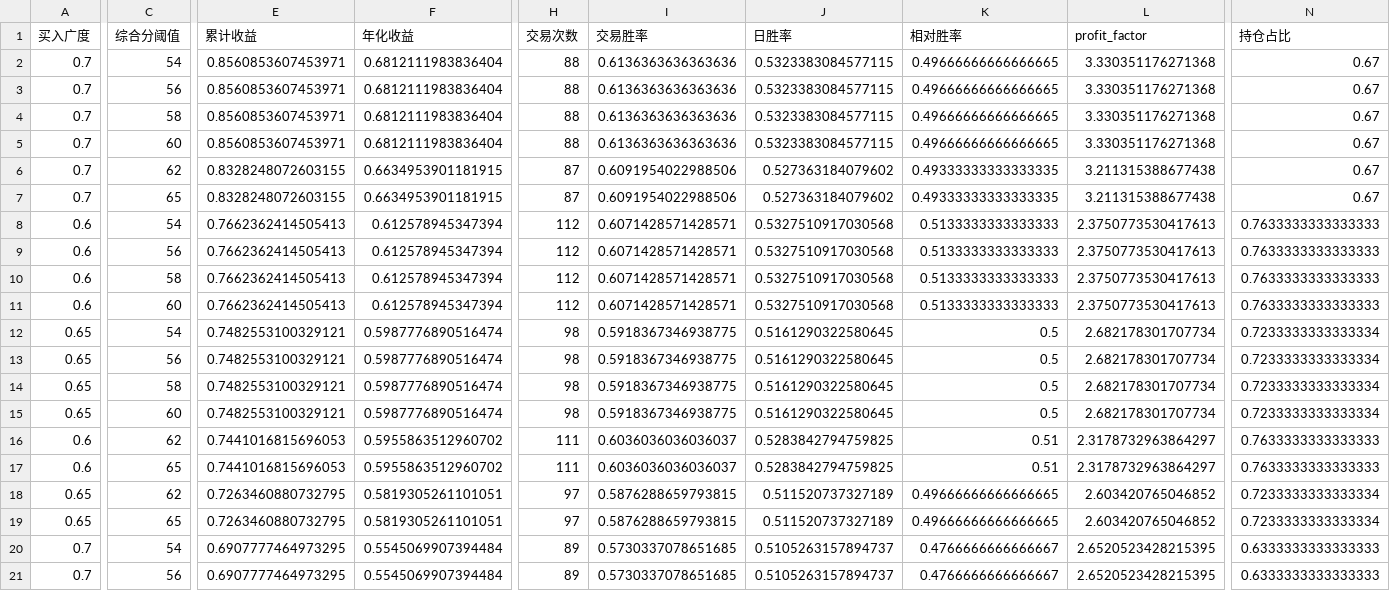
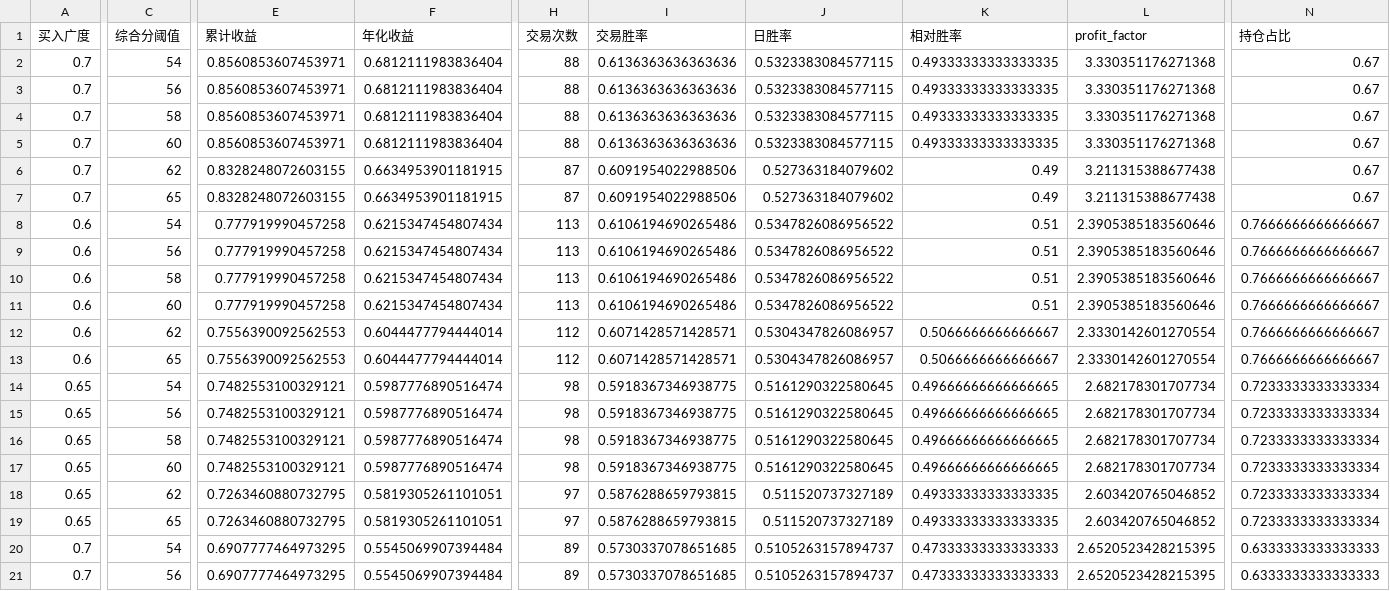
Before and after one commit to AmineSeRaFimmm/a-share-five-layer-pwa, a CSV file: data/backtest/top1_fullrisk_grid_300_top20_candidate.csv, drawn as a sheet; only a part is shown, gaps mark what is left out; removed rows and columns are numbered as before the commit, all else as after; rows hold the shown columns only; the diff names each change by its address in the sheet, - before the commit and + after, or states it on an @@ line.

```diff
--- a/data/backtest/top1_fullrisk_grid_300_top20_candidate.csv
+++ b/data/backtest/top1_fullrisk_grid_300_top20_candidate.csv
-K2:K5 (相对胜率): 0.49666666666666665
+K2:K5 (相对胜率): 0.49333333333333335
-K6:K7 (相对胜率): 0.49333333333333335
+K6:K7 (相对胜率): 0.49
-E8:E9 (累计收益): 0.7662362414505413
+E8:E9 (累计收益): 0.777919990457258
-F8:F9 (年化收益): 0.612578945347394
+F8:F9 (年化收益): 0.6215347454807434
-H8:H9 (交易次数): 112
+H8:H9 (交易次数): 113
-I8:I9 (交易胜率): 0.6071428571428571
+I8:I9 (交易胜率): 0.6106194690265486
-J8:J9 (日胜率): 0.5327510917030568
+J8:J9 (日胜率): 0.5347826086956522
-K8:K9 (相对胜率): 0.5133333333333333
+K8:K9 (相对胜率): 0.51
-L8:L9 (profit_factor): 2.3750773530417613
+L8:L9 (profit_factor): 2.3905385183560646
-N8:N9 (持仓占比): 0.7633333333333333
+N8:N9 (持仓占比): 0.7666666666666667
+row 10: 0.6 | 58 | 0.777919990457258 | 0.6215347454807434 | 113 | 0.6106194690265486 | 0.5347826086956522 | 0.51 | 2.3905385183560646 | 0.7666666666666667
+row 11: 0.6 | 60 | 0.777919990457258 | 0.6215347454807434 | 113 | 0.6106194690265486 | 0.5347826086956522 | 0.51 | 2.3905385183560646 | 0.7666666666666667
-C12 (综合分阈值): 58
+C12 (综合分阈值): 62
-E12:E13 (累计收益): 0.7662362414505413
+E12:E13 (累计收益): 0.7556390092562553
-F12:F13 (年化收益): 0.612578945347394
+F12:F13 (年化收益): 0.6044477794444014
-J12:J13 (日胜率): 0.5327510917030568
+J12:J13 (日胜率): 0.5304347826086957
-K12:K13 (相对胜率): 0.5133333333333333
+K12:K13 (相对胜率): 0.5066666666666667
-L12:L13 (profit_factor): 2.3750773530417613
+L12:L13 (profit_factor): 2.3330142601270554
-N12:N13 (持仓占比): 0.7633333333333333
+N12:N13 (持仓占比): 0.7666666666666667
-C13 (综合分阈值): 60
+C13 (综合分阈值): 65
-K14:K17 (相对胜率): 0.5
+K14:K17 (相对胜率): 0.49666666666666665
-row 16: 0.6 | 62 | 0.7441016815696053 | 0.5955863512960702 | 111 | 0.6036036036036037 | 0.5283842794759825 | 0.51 | 2.3178732963864297 | 0.7633333333333333
-row 17: 0.6 | 65 | 0.7441016815696053 | 0.5955863512960702 | 111 | 0.6036036036036037 | 0.5283842794759825 | 0.51 | 2.3178732963864297 | 0.7633333333333333
-K18:K19 (相对胜率): 0.49666666666666665
+K18:K19 (相对胜率): 0.49333333333333335
-K20:K21 (相对胜率): 0.4766666666666667
+K20:K21 (相对胜率): 0.47333333333333333
```
Also changed, not shown: data/backtest/top1_fullrisk_grid_300_recent_signals.csv, data/backtest/top1_fullrisk_grid_300_window_robustness_candidate.csv, 11 other files.
